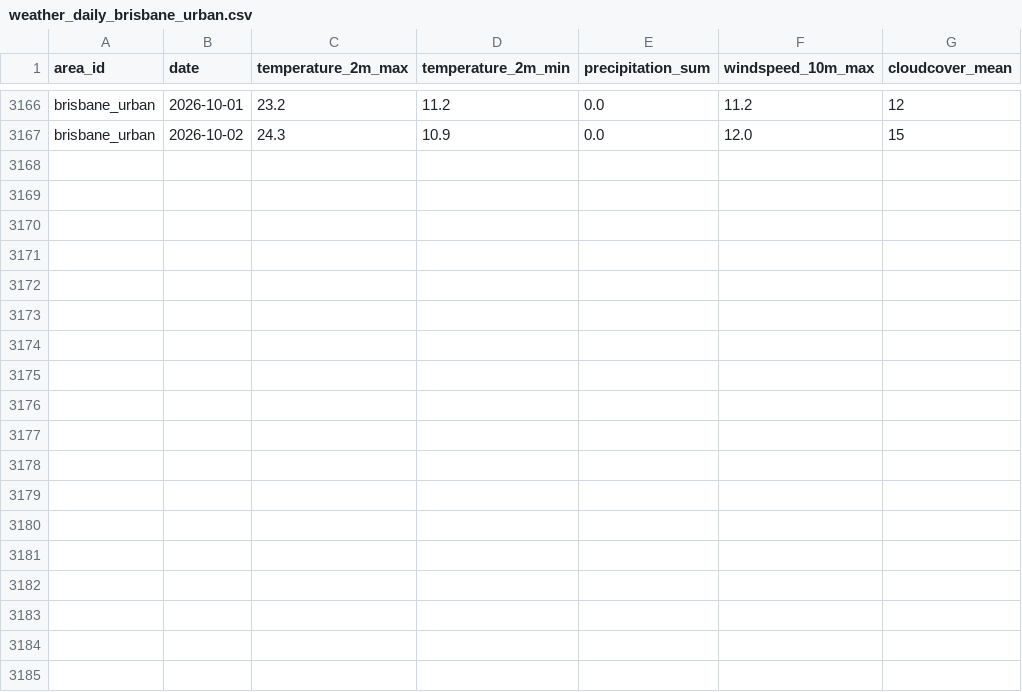
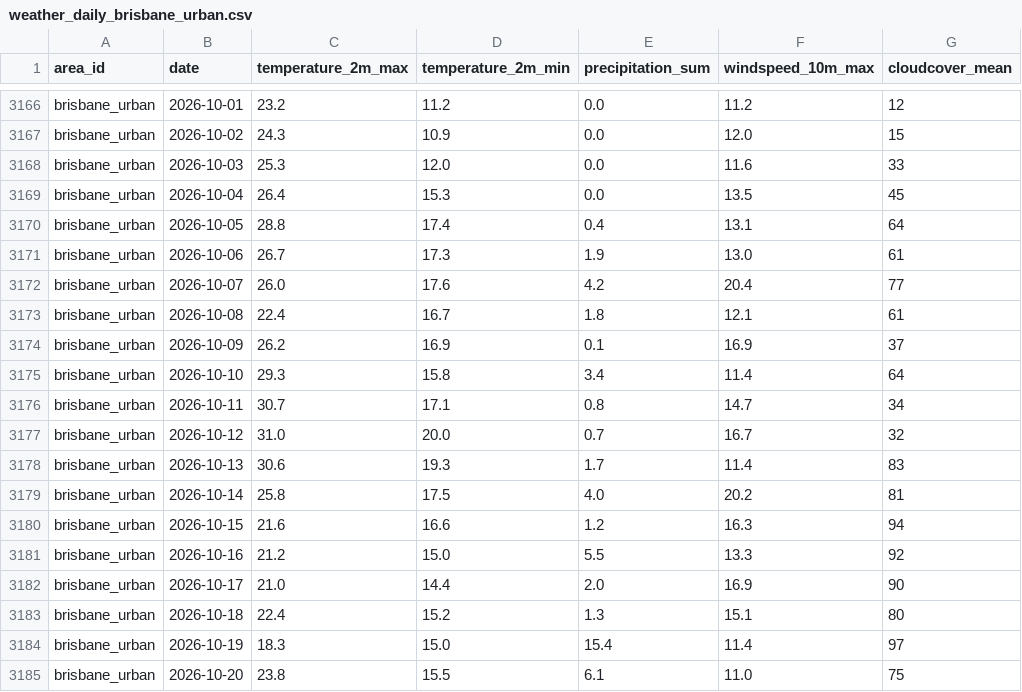
Before and after one commit to albercm30/WildCast, a CSV file: backend/data/cache/weather_daily_brisbane_urban.csv, drawn as a sheet; only a part is shown, gaps mark what is left out.

```diff
--- a/backend/data/cache/weather_daily_brisbane_urban.csv
+++ b/backend/data/cache/weather_daily_brisbane_urban.csv
@@ -3167 +3167,19 @@ brisbane_urban,2026-10-01,23.2,11.2,0.0,11.2,12
 brisbane_urban,2026-10-02,24.3,10.9,0.0,12.0,15
+brisbane_urban,2026-10-03,25.3,12.0,0.0,11.6,33
+brisbane_urban,2026-10-04,26.4,15.3,0.0,13.5,45
+brisbane_urban,2026-10-05,28.8,17.4,0.4,13.1,64
+brisbane_urban,2026-10-06,26.7,17.3,1.9,13.0,61
+brisbane_urban,2026-10-07,26.0,17.6,4.2,20.4,77
+brisbane_urban,2026-10-08,22.4,16.7,1.8,12.1,61
+brisbane_urban,2026-10-09,26.2,16.9,0.1,16.9,37
+brisbane_urban,2026-10-10,29.3,15.8,3.4,11.4,64
+brisbane_urban,2026-10-11,30.7,17.1,0.8,14.7,34
+brisbane_urban,2026-10-12,31.0,20.0,0.7,16.7,32
+brisbane_urban,2026-10-13,30.6,19.3,1.7,11.4,83
+brisbane_urban,2026-10-14,25.8,17.5,4.0,20.2,81
+brisbane_urban,2026-10-15,21.6,16.6,1.2,16.3,94
+brisbane_urban,2026-10-16,21.2,15.0,5.5,13.3,92
+brisbane_urban,2026-10-17,21.0,14.4,2.0,16.9,90
+brisbane_urban,2026-10-18,22.4,15.2,1.3,15.1,80
+brisbane_urban,2026-10-19,18.3,15.0,15.4,11.4,97
+brisbane_urban,2026-10-20,23.8,15.5,6.1,11.0,75
```
Also changed, not shown: backend/data/cache/occurrences_amazon_rainforest.csv, backend/data/cache/weather_daily_borneo_rainforest.csv, 27 other files.
